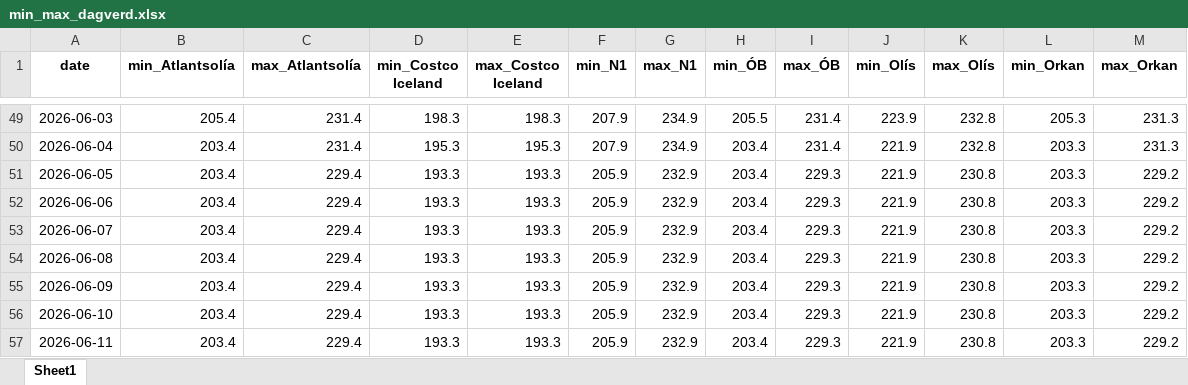
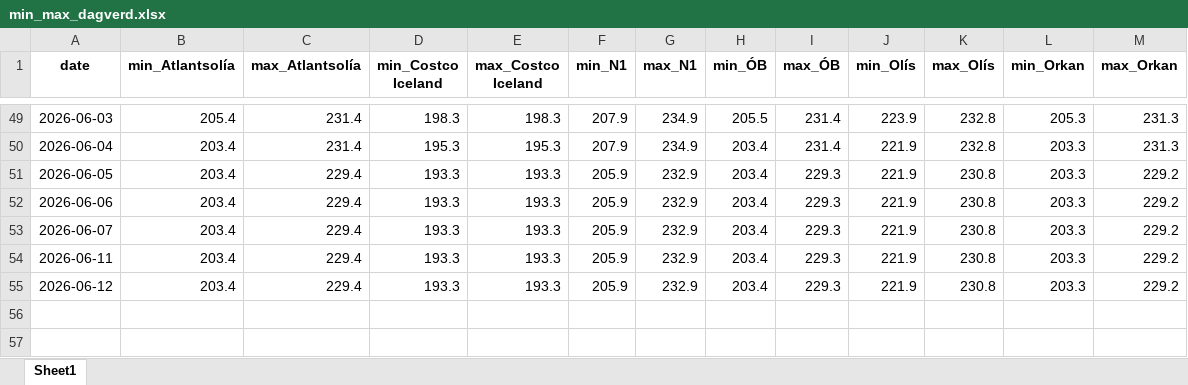
Before and after one commit to asi-hag/gasverkefni, an Excel workbook: min_max_dagverd.xlsx, sheet Sheet1, drawn as a sheet; only a part is shown, gaps mark what is left out; values as stored, in another font and other column widths than the file's, no borders; removed rows and columns are numbered as before the commit, all else as after; the diff names each change by its address in the sheet, - before the commit and + after, or states it on an @@ line.

```diff
--- a/min_max_dagverd.xlsx (sheet Sheet1)
+++ b/min_max_dagverd.xlsx (sheet Sheet1)
-row 54: 2026-06-08 | 203.4 | 229.4 | 193.3 | 193.3 | 205.9 | 232.9 | 203.4 | 229.3 | 221.9 | 230.8 | 203.3 | 229.2
-row 55: 2026-06-09 | 203.4 | 229.4 | 193.3 | 193.3 | 205.9 | 232.9 | 203.4 | 229.3 | 221.9 | 230.8 | 203.3 | 229.2
-row 56: 2026-06-10 | 203.4 | 229.4 | 193.3 | 193.3 | 205.9 | 232.9 | 203.4 | 229.3 | 221.9 | 230.8 | 203.3 | 229.2
+row 55: 2026-06-12 | 203.4 | 229.4 | 193.3 | 193.3 | 205.9 | 232.9 | 203.4 | 229.3 | 221.9 | 230.8 | 203.3 | 229.2
```
Also changed, not shown: vikur_fra_2017.xlsx, 1 other file.
